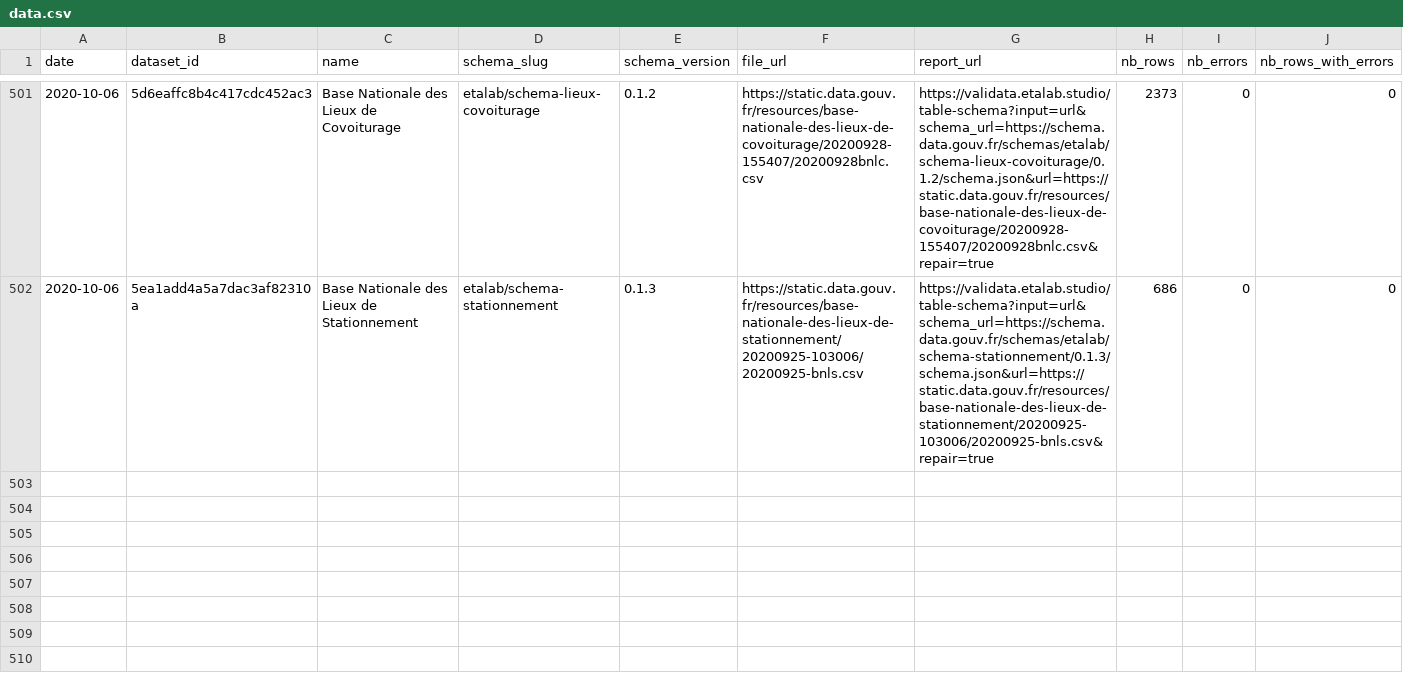
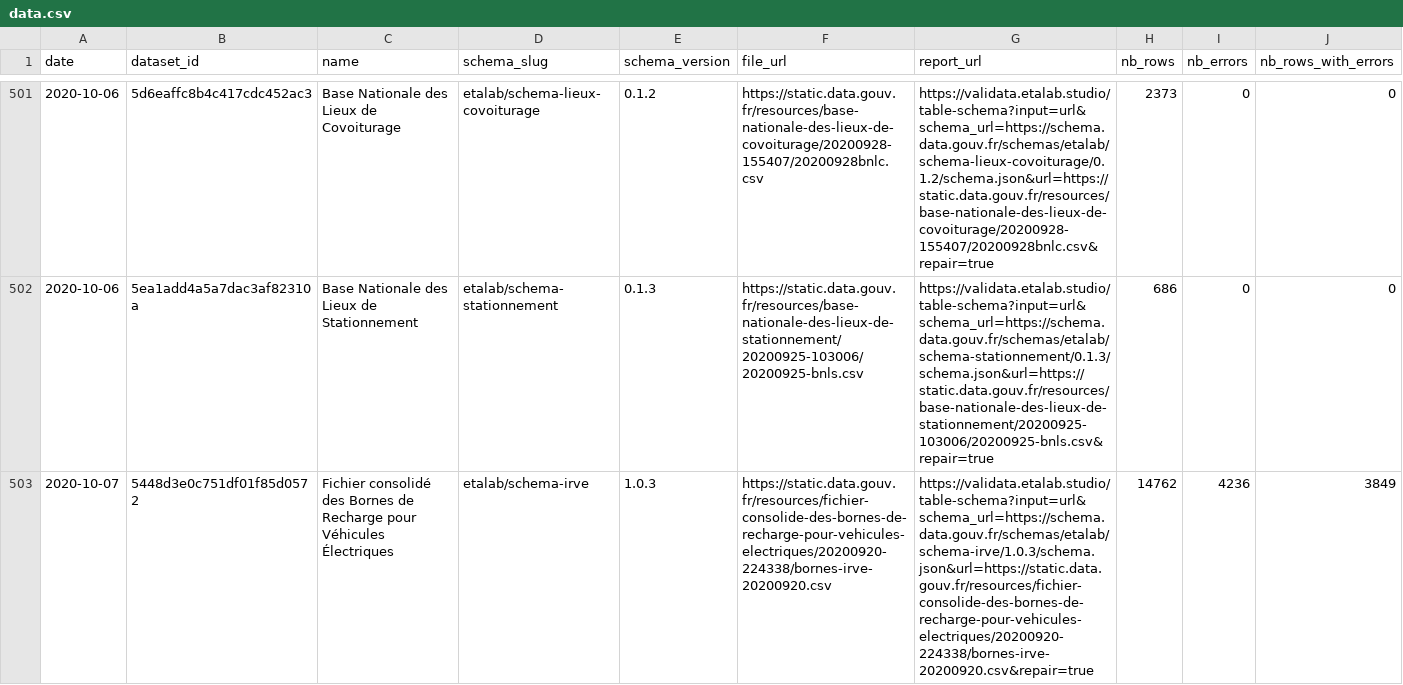
Before and after one commit to etalab/monitor-consolidation, a CSV file: data.csv, drawn as a sheet; only a part is shown, gaps mark what is left out; rows hold the shown columns only; the diff covers the shown part only; the diff names each change by its address in the sheet, - before the commit and + after, or states it on an @@ line.

```diff
--- a/data.csv
+++ b/data.csv
+row 503: 2020-10-07 | 5448d3e0c751df01f85d0572 | Fichier consolidé des Bornes de Recharge pour Véhicules Électriques | etalab/schema-irve | 1.0.3 | https://static.data.gouv.fr/resources/fichier-consolide-des-bornes-de-recharge-pour-vehicules-electriques/20200920-224338/bornes-irve-20200920.csv | https://validata.etalab.studio/table-schema?input=url&schema_url=https://schema.data.gouv.fr/schemas/etalab/schema-irve/1.0.3/schema.json&url=https://static.data.gouv.fr/resources/fichier-consolide-des-bornes-de-recharge-pour-vehicules-electriques/20200920-224338/bornes-irve-20200920.csv&repair=true | 14762 | 4236 | 3849
```
Also changed, not shown: 2 added rows elsewhere in this file, 1 other file.
